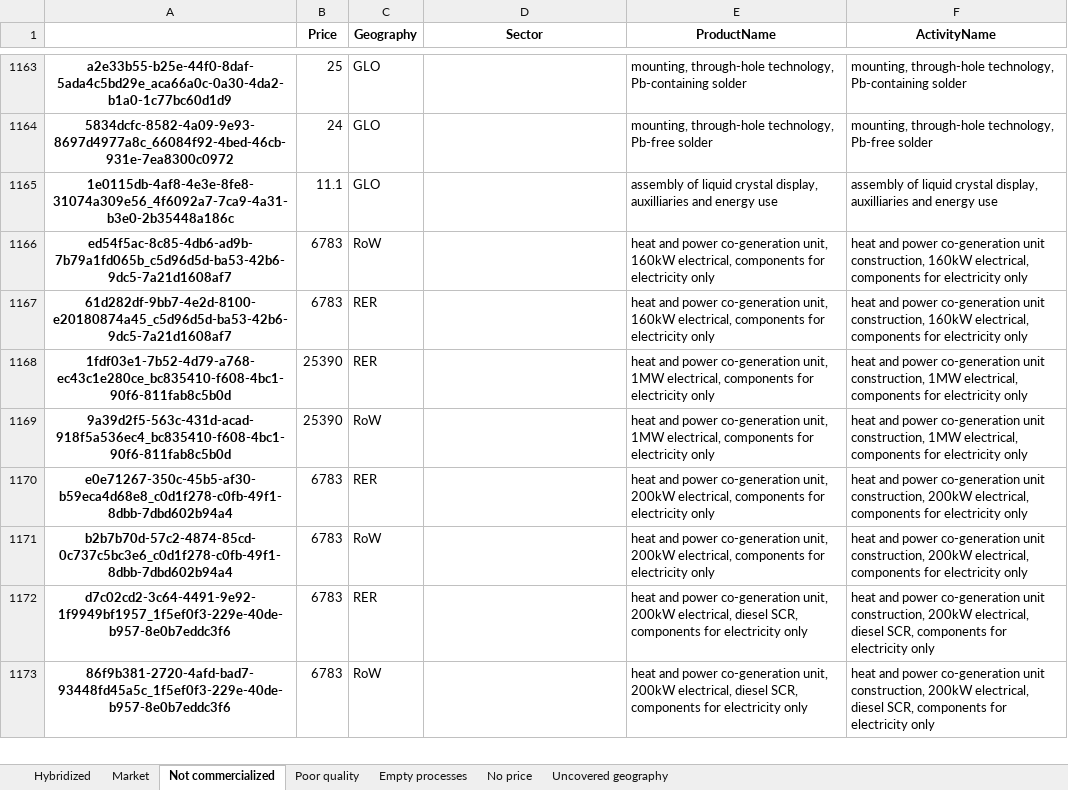
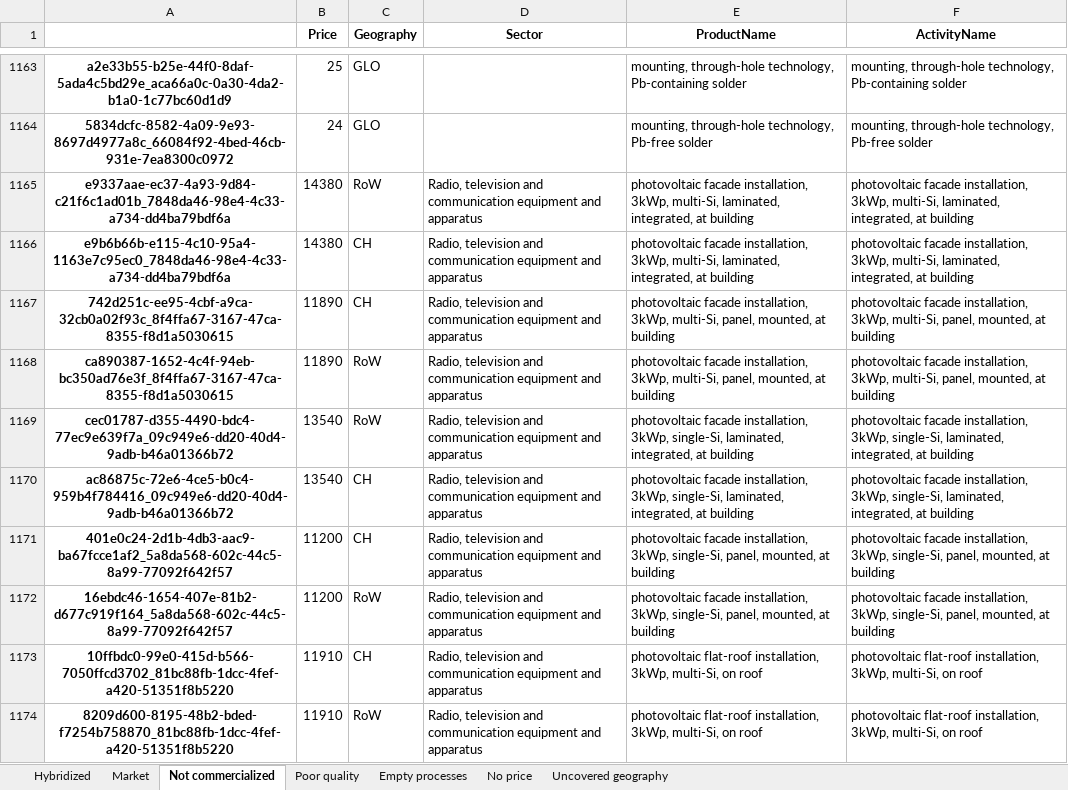
Before and after one commit to MaximeAgez/pylcaio, an Excel workbook: src/Data/eco3.3_exio3/Filter.xlsx, sheet Not commercialized, drawn as a sheet; only a part is shown, gaps mark what is left out; the shorter side is filled out with more unchanged rows; values as stored, in another font and other column widths than the file's, no borders; the diff covers the shown part only; the diff names each change by its address in the sheet, - before the commit and + after, or states it on an @@ line.

```diff
--- a/src/Data/eco3.3_exio3/Filter.xlsx (sheet Not commercialized)
+++ b/src/Data/eco3.3_exio3/Filter.xlsx (sheet Not commercialized)
+row 1165: e9337aae-ec37-4a93-9d84-c21f6c1ad01b_7848da46-98e4-4c33-a734-dd4ba79bdf6a | 14380 | RoW | Radio, television and communication equipment and apparatus | photovoltaic facade installation, 3kWp, multi-Si, laminated, integrated, at building | photovoltaic facade installation, 3kWp, multi-Si, laminated, integrated, at building
+row 1166: e9b6b66b-e115-4c10-95a4-1163e7c95ec0_7848da46-98e4-4c33-a734-dd4ba79bdf6a | 14380 | CH | Radio, television and communication equipment and apparatus | photovoltaic facade installation, 3kWp, multi-Si, laminated, integrated, at building | photovoltaic facade installation, 3kWp, multi-Si, laminated, integrated, at building
+row 1167: 742d251c-ee95-4cbf-a9ca-32cb0a02f93c_8f4ffa67-3167-47ca-8355-f8d1a5030615 | 11890 | CH | Radio, television and communication equipment and apparatus | photovoltaic facade installation, 3kWp, multi-Si, panel, mounted, at building | photovoltaic facade installation, 3kWp, multi-Si, panel, mounted, at building
+row 1168: ca890387-1652-4c4f-94eb-bc350ad76e3f_8f4ffa67-3167-47ca-8355-f8d1a5030615 | 11890 | RoW | Radio, television and communication equipment and apparatus | photovoltaic facade installation, 3kWp, multi-Si, panel, mounted, at building | photovoltaic facade installation, 3kWp, multi-Si, panel, mounted, at building
+row 1169: cec01787-d355-4490-bdc4-77ec9e639f7a_09c949e6-dd20-40d4-9adb-b46a01366b72 | 13540 | RoW | Radio, television and communication equipment and apparatus | photovoltaic facade installation, 3kWp, single-Si, laminated, integrated, at building | photovoltaic facade installation, 3kWp, single-Si, laminated, integrated, at building
+row 1170: ac86875c-72e6-4ce5-b0c4-959b4f784416_09c949e6-dd20-40d4-9adb-b46a01366b72 | 13540 | CH | Radio, television and communication equipment and apparatus | photovoltaic facade installation, 3kWp, single-Si, laminated, integrated, at building | photovoltaic facade installation, 3kWp, single-Si, laminated, integrated, at building
+row 1171: 401e0c24-2d1b-4db3-aac9-ba67fcce1af2_5a8da568-602c-44c5-8a99-77092f642f57 | 11200 | CH | Radio, television and communication equipment and apparatus | photovoltaic facade installation, 3kWp, single-Si, panel, mounted, at building | photovoltaic facade installation, 3kWp, single-Si, panel, mounted, at building
+row 1172: 16ebdc46-1654-407e-81b2-d677c919f164_5a8da568-602c-44c5-8a99-77092f642f57 | 11200 | RoW | Radio, television and communication equipment and apparatus | photovoltaic facade installation, 3kWp, single-Si, panel, mounted, at building | photovoltaic facade installation, 3kWp, single-Si, panel, mounted, at building
+row 1173: 10ffbdc0-99e0-415d-b566-7050ffcd3702_81bc88fb-1dcc-4fef-a420-51351f8b5220 | 11910 | CH | Radio, television and communication equipment and apparatus | photovoltaic flat-roof installation, 3kWp, multi-Si, on roof | photovoltaic flat-roof installation, 3kWp, multi-Si, on roof
+row 1174: 8209d600-8195-48b2-bded-f7254b758870_81bc88fb-1dcc-4fef-a420-51351f8b5220 | 11910 | RoW | Radio, television and communication equipment and apparatus | photovoltaic flat-roof installation, 3kWp, multi-Si, on roof | photovoltaic flat-roof installation, 3kWp, multi-Si, on roof
```
Also changed, not shown: 22 added rows elsewhere in this sheet, sheet Hybridized, sheet Poor quality, sheet Market.
